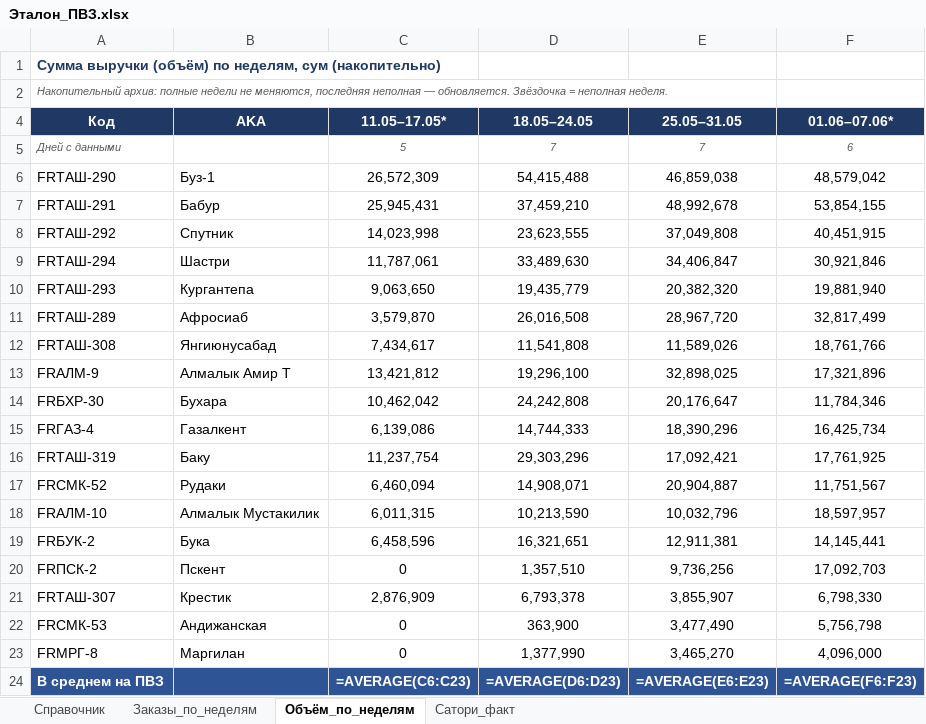
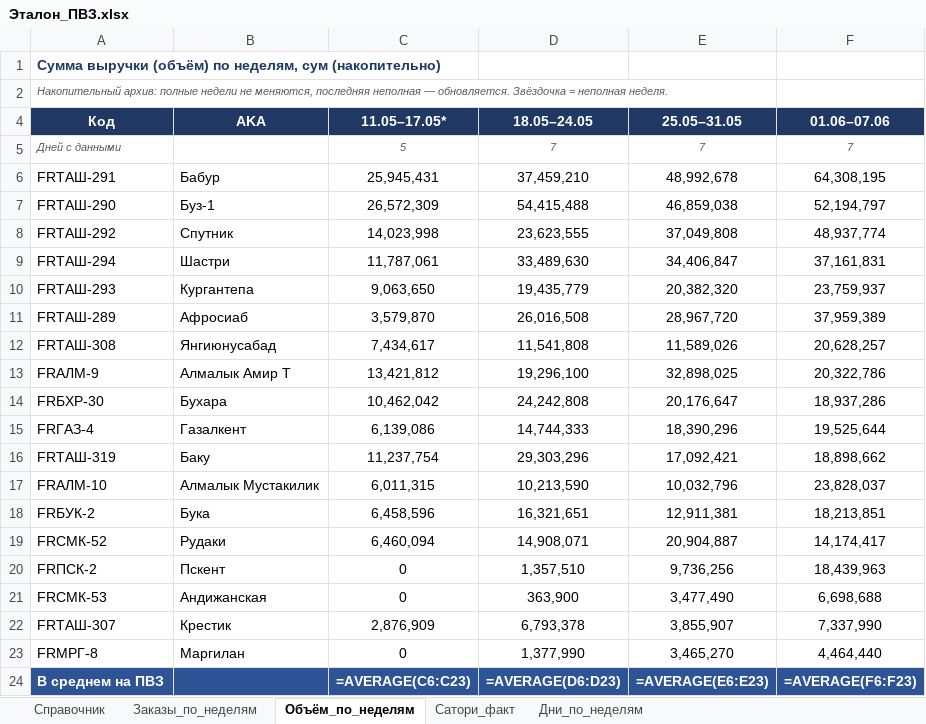
Before and after one commit to MyDarling1/Project-X, an Excel workbook: Эталон_ПВЗ.xlsx, sheet Объём_по_неделям, drawn as a sheet; values as stored, in another font and other column widths than the file's, no borders; formulas without a stored value are shown as written; removed rows and columns are numbered as before the commit, all else as after; the diff names each change by its address in the sheet, - before the commit and + after, or states it on an @@ line.

```diff
--- a/Эталон_ПВЗ.xlsx (sheet Объём_по_неделям)
+++ b/Эталон_ПВЗ.xlsx (sheet Объём_по_неделям)
+sheet tab: Дни_по_неделям
-F4: 01.06–07.06*
+F4: 01.06–07.06
-F5 (01.06–07.06): 6
+F5 (01.06–07.06): 7
-row 6: FRТАШ-290 | Буз-1 | 26,572,309 | 54,415,488 | 46,859,038 | 48,579,042
-F6 (01.06–07.06): 53,854,155
+F6 (01.06–07.06): 64,308,195
+row 7: FRТАШ-290 | Буз-1 | 26,572,309 | 54,415,488 | 46,859,038 | 52,194,797
-F8 (01.06–07.06): 40,451,915
+F8 (01.06–07.06): 48,937,774
-F9 (01.06–07.06): 30,921,846
+F9 (01.06–07.06): 37,161,831
-F10 (01.06–07.06): 19,881,940
+F10 (01.06–07.06): 23,759,937
-F11 (01.06–07.06): 32,817,499
+F11 (01.06–07.06): 37,959,389
-F12 (01.06–07.06): 18,761,766
+F12 (01.06–07.06): 20,628,257
-F13 (01.06–07.06): 17,321,896
+F13 (01.06–07.06): 20,322,786
-F14 (01.06–07.06): 11,784,346
+F14 (01.06–07.06): 18,937,286
-F15 (01.06–07.06): 16,425,734
+F15 (01.06–07.06): 19,525,644
-F16 (01.06–07.06): 17,761,925
+F16 (01.06–07.06): 18,898,662
-row 17: FRСМК-52 | Рудаки | 6,460,094 | 14,908,071 | 20,904,887 | 11,751,567
-F17 (01.06–07.06): 18,597,957
+F17 (01.06–07.06): 23,828,037
-F18 (01.06–07.06): 14,145,441
+F18 (01.06–07.06): 18,213,851
+row 19: FRСМК-52 | Рудаки | 6,460,094 | 14,908,071 | 20,904,887 | 14,174,417
-F20 (01.06–07.06): 17,092,703
+F20 (01.06–07.06): 18,439,963
-row 21: FRТАШ-307 | Крестик | 2,876,909 | 6,793,378 | 3,855,907 | 6,798,330
-F21 (01.06–07.06): 5,756,798
+F21 (01.06–07.06): 6,698,688
+row 22: FRТАШ-307 | Крестик | 2,876,909 | 6,793,378 | 3,855,907 | 7,337,990
-F23 (01.06–07.06): 4,096,000
+F23 (01.06–07.06): 4,464,440
```
Also changed, not shown: sheet Заказы_по_неделям, 4 other files.
